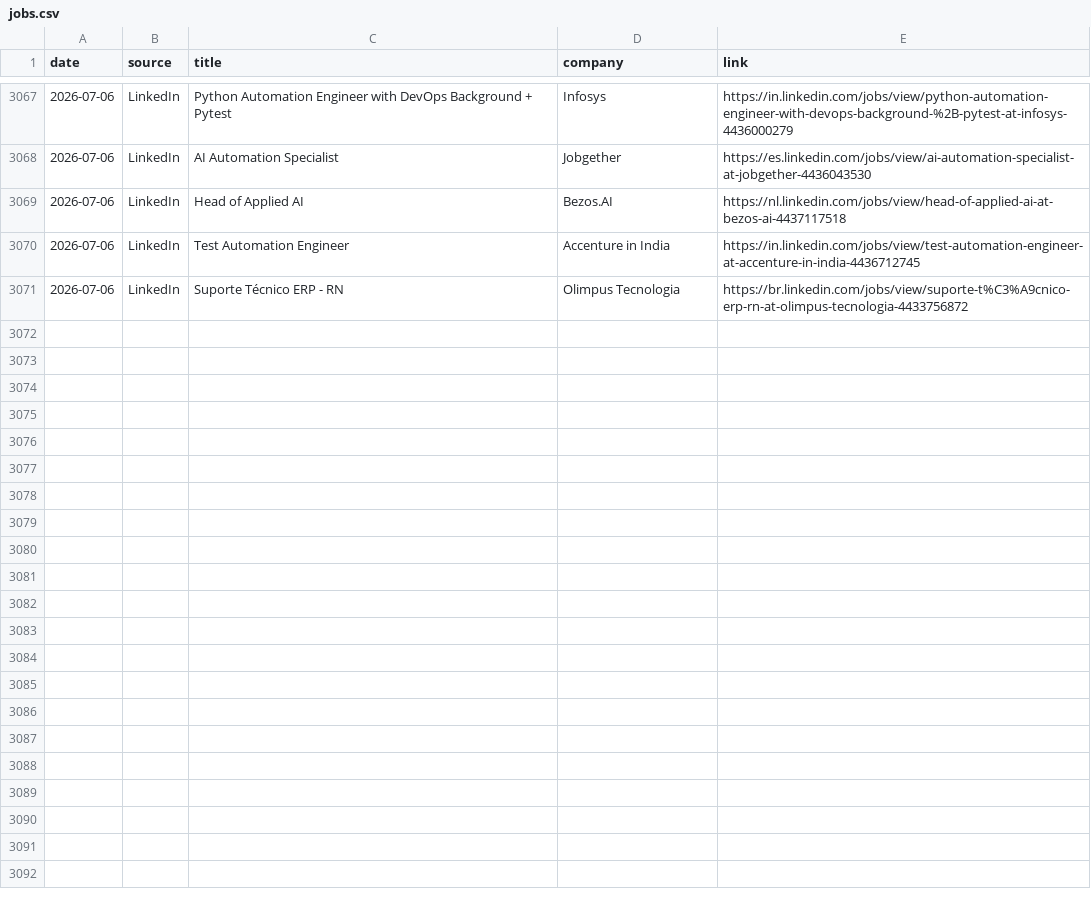
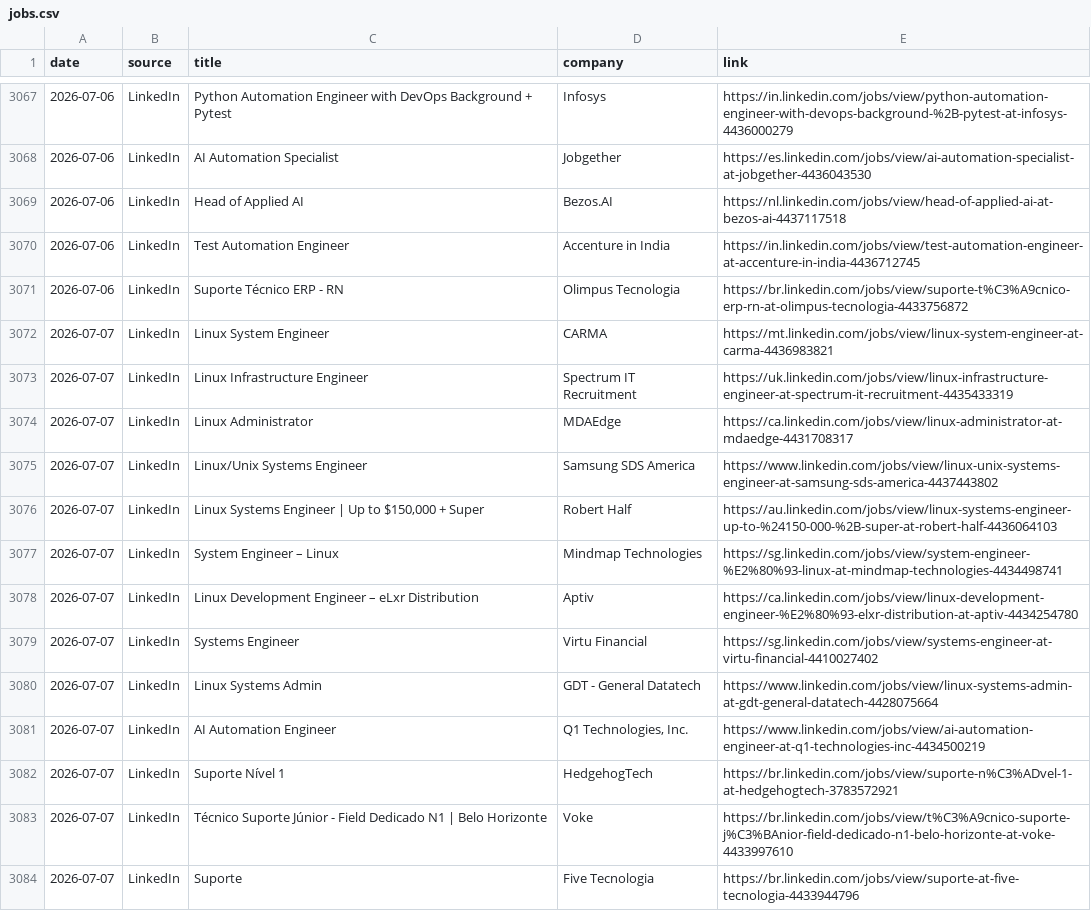
Before and after one commit to thiagofmendonca/smart-job-hunter, a CSV file: jobs.csv, drawn as a sheet; only a part is shown, gaps mark what is left out; the diff names each change by its address in the sheet, - before the commit and + after, or states it on an @@ line.

```diff
--- a/jobs.csv
+++ b/jobs.csv
+row 3072: 2026-07-07 | LinkedIn | Linux System Engineer | CARMA | https://mt.linkedin.com/jobs/view/linux-system-engineer-at-carma-4436983821
+row 3073: 2026-07-07 | LinkedIn | Linux Infrastructure Engineer | Spectrum IT Recruitment | https://uk.linkedin.com/jobs/view/linux-infrastructure-engineer-at-spectrum-it-recruitment-4435433319
+row 3074: 2026-07-07 | LinkedIn | Linux Administrator | MDAEdge | https://ca.linkedin.com/jobs/view/linux-administrator-at-mdaedge-4431708317
+row 3075: 2026-07-07 | LinkedIn | Linux/Unix Systems Engineer | Samsung SDS America | https://www.linkedin.com/jobs/view/linux-unix-systems-engineer-at-samsung-sds-america-4437443802
+row 3076: 2026-07-07 | LinkedIn | Linux Systems Engineer | Up to $150,000 + Super | Robert Half | https://au.linkedin.com/jobs/view/linux-systems-engineer-up-to-%24150-000-%2B-super-at-robert-half-4436064103
+row 3077: 2026-07-07 | LinkedIn | System Engineer – Linux | Mindmap Technologies | https://sg.linkedin.com/jobs/view/system-engineer-%E2%80%93-linux-at-mindmap-technologies-4434498741
+row 3078: 2026-07-07 | LinkedIn | Linux Development Engineer – eLxr Distribution | Aptiv | https://ca.linkedin.com/jobs/view/linux-development-engineer-%E2%80%93-elxr-distribution-at-aptiv-4434254780
+row 3079: 2026-07-07 | LinkedIn | Systems Engineer | Virtu Financial | https://sg.linkedin.com/jobs/view/systems-engineer-at-virtu-financial-4410027402
+row 3080: 2026-07-07 | LinkedIn | Linux Systems Admin | GDT - General Datatech | https://www.linkedin.com/jobs/view/linux-systems-admin-at-gdt-general-datatech-4428075664
+row 3081: 2026-07-07 | LinkedIn | AI Automation Engineer | Q1 Technologies, Inc. | https://www.linkedin.com/jobs/view/ai-automation-engineer-at-q1-technologies-inc-4434500219
+row 3082: 2026-07-07 | LinkedIn | Suporte Nível 1 | HedgehogTech | https://br.linkedin.com/jobs/view/suporte-n%C3%ADvel-1-at-hedgehogtech-3783572921
+row 3083: 2026-07-07 | LinkedIn | Técnico Suporte Júnior - Field Dedicado N1 | Belo Horizonte | Voke | https://br.linkedin.com/jobs/view/t%C3%A9cnico-suporte-j%C3%BAnior-field-dedicado-n1-belo-horizonte-at-voke-4433997610
+row 3084: 2026-07-07 | LinkedIn | Suporte | Five Tecnologia | https://br.linkedin.com/jobs/view/suporte-at-five-tecnologia-4433944796
```
